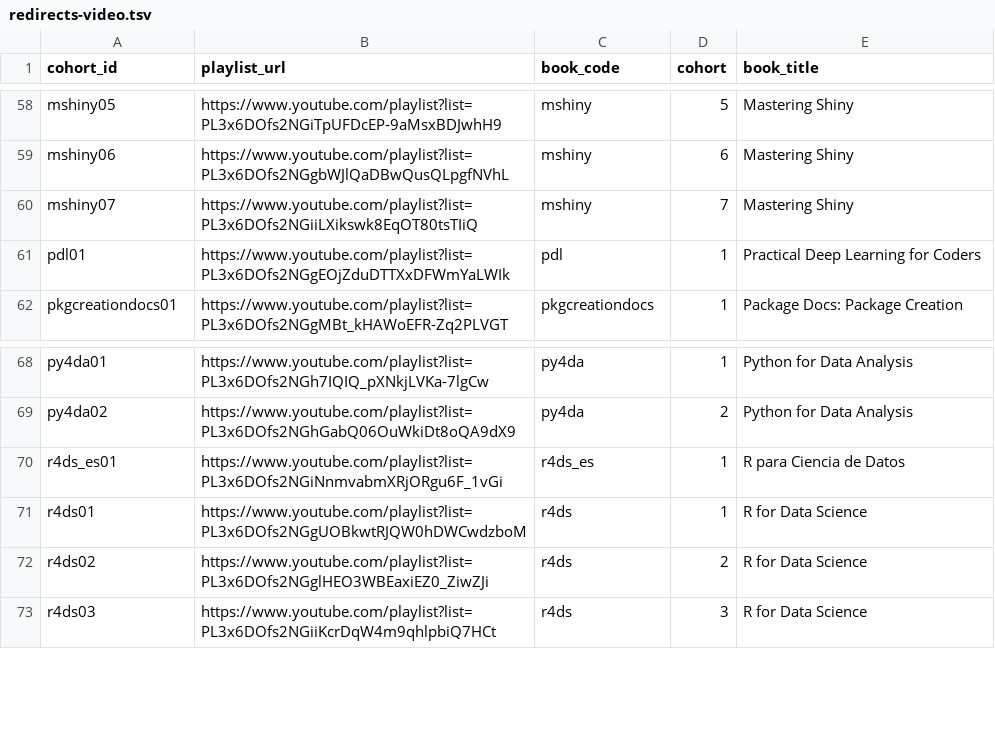
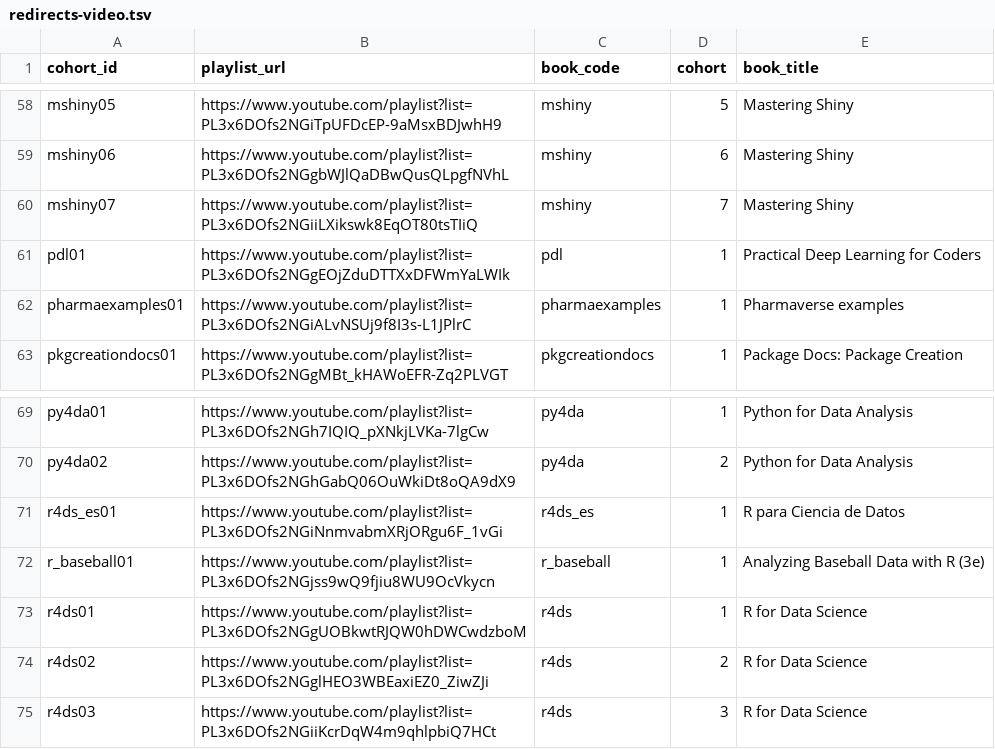
Before and after one commit to dslc-io/dslc-io, a TSV file: redirects-video.tsv, drawn as a sheet; only a part is shown, gaps mark what is left out; the diff names each change by its address in the sheet, - before the commit and + after, or states it on an @@ line.

```diff
--- a/redirects-video.tsv
+++ b/redirects-video.tsv
+row 62: pharmaexamples01 | https://www.youtube.com/playlist?list=PL3x6DOfs2NGiALvNSUj9f8I3s-L1JPlrC | pharmaexamples | 1 | Pharmaverse examples
+row 72: r_baseball01 | https://www.youtube.com/playlist?list=PL3x6DOfs2NGjss9wQ9fjiu8WU9OcVkycn | r_baseball | 1 | Analyzing Baseball Data with R (3e)
```
Also changed, not shown: redirects-404.tsv, 24 other files.
